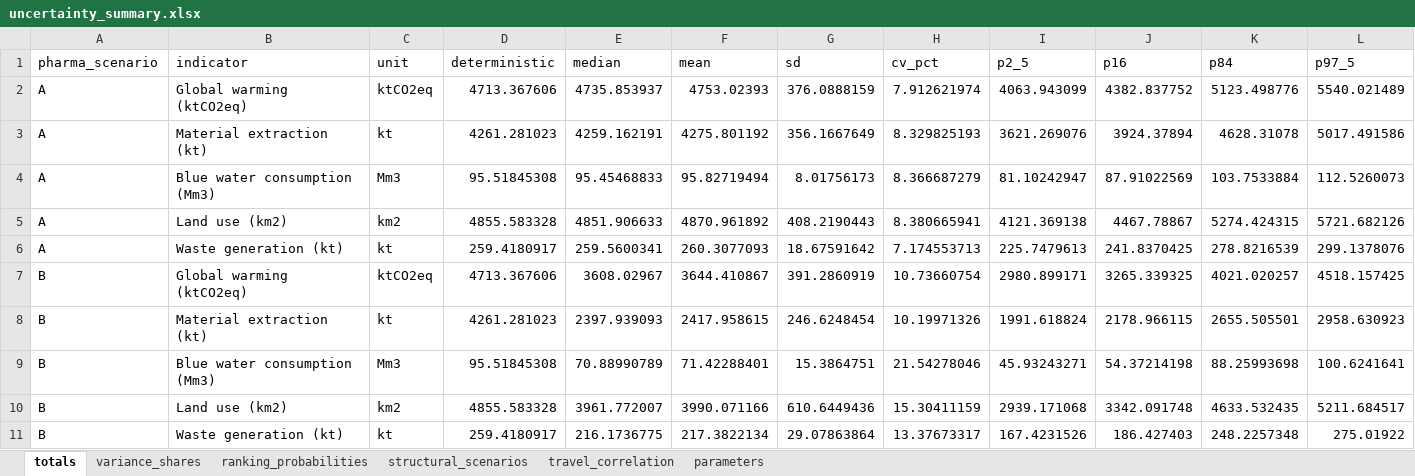
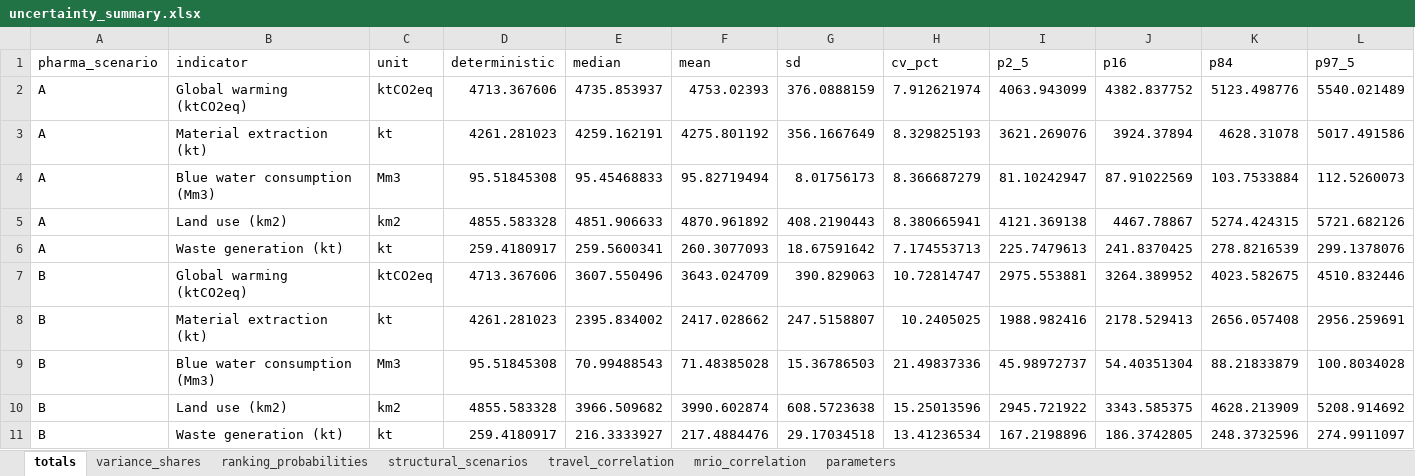
Before and after one commit to Ofir2025/envr-footprint-healthcare-Dk2025, an Excel workbook: data/gold/results/04_uncertainty_lenzen_ieooc/uncertainty_summary.xlsx, sheet totals, drawn as a sheet; only a part is shown; values as stored, in another font and other column widths than the file's, no borders; removed rows and columns are numbered as before the commit, all else as after; rows hold the shown columns only; the diff names each change by its address in the sheet, - before the commit and + after, or states it on an @@ line.

```diff
--- a/data/gold/results/04_uncertainty_lenzen_ieooc/uncertainty_summary.xlsx (sheet totals)
+++ b/data/gold/results/04_uncertainty_lenzen_ieooc/uncertainty_summary.xlsx (sheet totals)
+sheet tab: mrio_correlation
-row 7: B | Global warming (ktCO2eq) | ktCO2eq | 4713.367606 | 3608.02967 | 3644.410867 | 391.2860919 | 10.73660754 | 2980.899171 | 3265.339325 | 4021.020257 | 4518.157425
-row 8: B | Material extraction (kt) | kt | 4261.281023 | 2397.939093 | 2417.958615 | 246.6248454 | 10.19971326 | 1991.618824 | 2178.966115 | 2655.505501 | 2958.630923
-row 9: B | Blue water consumption (Mm3) | Mm3 | 95.51845308 | 70.88990789 | 71.42288401 | 15.3864751 | 21.54278046 | 45.93243271 | 54.37214198 | 88.25993698 | 100.6241641
-row 10: B | Land use (km2) | km2 | 4855.583328 | 3961.772007 | 3990.071166 | 610.6449436 | 15.30411159 | 2939.171068 | 3342.091748 | 4633.532435 | 5211.684517
-row 11: B | Waste generation (kt) | kt | 259.4180917 | 216.1736775 | 217.3822134 | 29.07863864 | 13.37673317 | 167.4231526 | 186.427403 | 248.2257348 | 275.01922
+row 7: B | Global warming (ktCO2eq) | ktCO2eq | 4713.367606 | 3607.550496 | 3643.024709 | 390.829063 | 10.72814747 | 2975.553881 | 3264.389952 | 4023.582675 | 4510.832446
+row 8: B | Material extraction (kt) | kt | 4261.281023 | 2395.834002 | 2417.028662 | 247.5158807 | 10.2405025 | 1988.982416 | 2178.529413 | 2656.057408 | 2956.259691
+row 9: B | Blue water consumption (Mm3) | Mm3 | 95.51845308 | 70.99488543 | 71.48385028 | 15.36786503 | 21.49837336 | 45.98972737 | 54.40351304 | 88.21833879 | 100.8034028
+row 10: B | Land use (km2) | km2 | 4855.583328 | 3966.509682 | 3990.602874 | 608.5723638 | 15.25013596 | 2945.721922 | 3343.585375 | 4628.213909 | 5208.914692
+row 11: B | Waste generation (kt) | kt | 259.4180917 | 216.3333927 | 217.4884476 | 29.17034518 | 13.41236534 | 167.2198896 | 186.3742805 | 248.3732596 | 274.9911097
```
Also changed, not shown: sheet ranking_probabilities, 4 other files.
